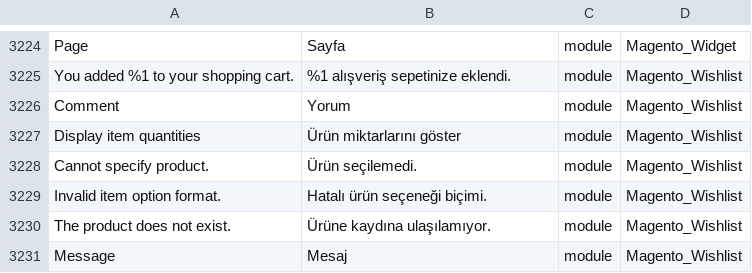
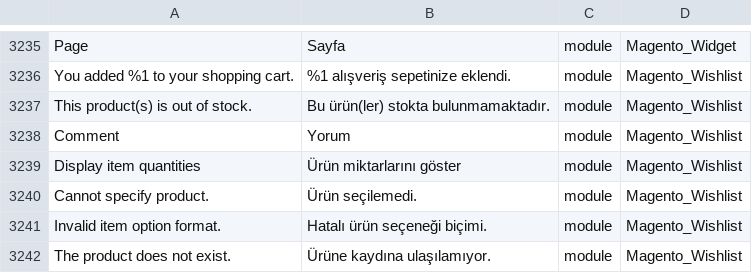
Before and after one commit to Magento2Translations/language_tr_tr, a CSV file: tr_TR.csv, drawn as a sheet; only a part is shown, gaps mark what is left out; the shorter side is filled out with more unchanged rows; the diff covers the shown part only; the diff names each change by its address in the sheet, - before the commit and + after, or states it on an @@ line.

```diff
--- a/tr_TR.csv
+++ b/tr_TR.csv
+row 3237: This product(s) is out of stock. | Bu ürün(ler) stokta bulunmamaktadır. | module | Magento_Wishlist
```
Also changed, not shown: 11 added rows elsewhere in this file, 1 other file.
